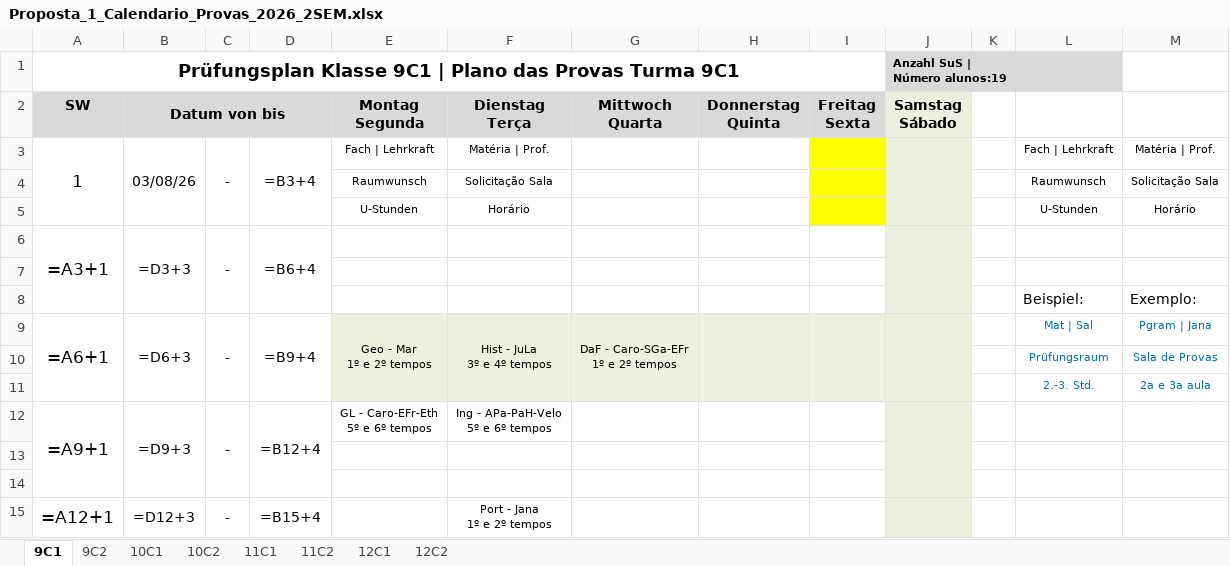
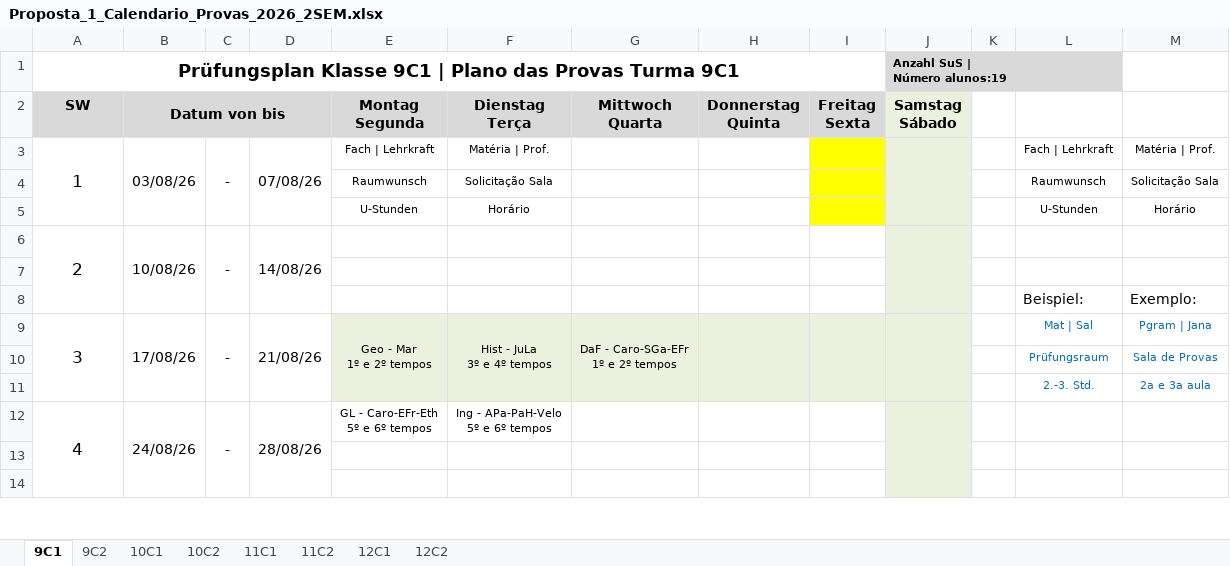
Before and after one commit to cbrener89052/calendarioprovas, an Excel workbook: Horario desenvolvido/Proposta_1_Calendario_Provas_2026_2SEM.xlsx, sheet 9C1, drawn as a sheet; only a part is shown; values as stored, in another font and other column widths than the file's, no borders; formulas without a stored value are shown as written; removed rows and columns are numbered as before the commit, all else as after; ↵ is a line break in a cell; the diff covers the shown part only; the diff names each change by its address in the sheet, - before the commit and + after, or states it on an @@ line.

```diff
--- a/Horario desenvolvido/Proposta_1_Calendario_Provas_2026_2SEM.xlsx (sheet 9C1)
+++ b/Horario desenvolvido/Proposta_1_Calendario_Provas_2026_2SEM.xlsx (sheet 9C1)
-D3: =B3+4
+D3: 07/08/26
-row 6: =A3+1 | =D3+3 | - | =B6+4
+row 6: 2 | 10/08/26 | - | 14/08/26
-A9 (SW): =A6+1
+A9 (SW): 3
-B9 (Datum von bis): =D6+3
+B9 (Datum von bis): 17/08/26
-D9: =B9+4
+D9: 21/08/26
-A12 (SW): =A9+1
+A12 (SW): 4
-B12 (Datum von bis): =D9+3
+B12 (Datum von bis): 24/08/26
-D12: =B12+4
+D12: 28/08/26
-row 15: =A12+1 | =D12+3 | - | =B15+4 |  | Port - Jana ↵ 1º e 2º tempos
```
Also changed, not shown: 5 added rows, 4 removed rows and 33 edited cells elsewhere in this sheet, sheet 9C2, sheet 12C2, sheet 10C2, sheet 11C2, sheet 11C1, sheet 10C1, 1 more sheet.
